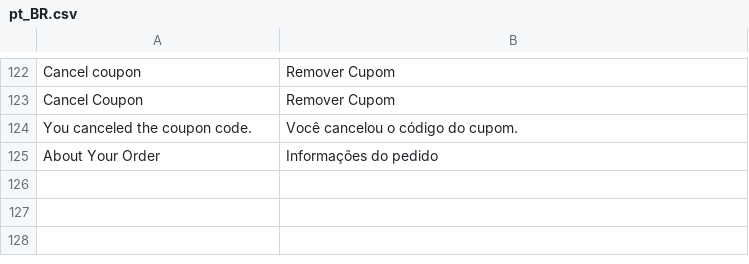
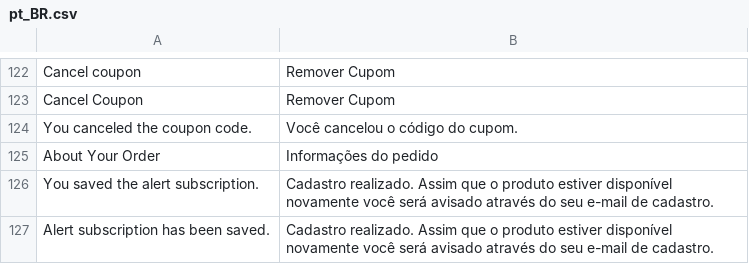
Before and after one commit to GDauer/magento2, a CSV file: app/design/frontend/digitalhub/theme-itatiaia/i18n/pt_BR.csv, drawn as a sheet; only a part is shown, gaps mark what is left out; the diff names each change by its address in the sheet, - before the commit and + after, or states it on an @@ line.

```diff
--- a/app/design/frontend/digitalhub/theme-itatiaia/i18n/pt_BR.csv
+++ b/app/design/frontend/digitalhub/theme-itatiaia/i18n/pt_BR.csv
+row 126: You saved the alert subscription. | Cadastro realizado. Assim que o produto estiver disponível novamente você será avisado através do seu e-mail de cadastro.
+row 127: Alert subscription has been saved. | Cadastro realizado. Assim que o produto estiver disponível novamente você será avisado através do seu e-mail de cadastro.
```
Also changed, not shown: 9 other files.
